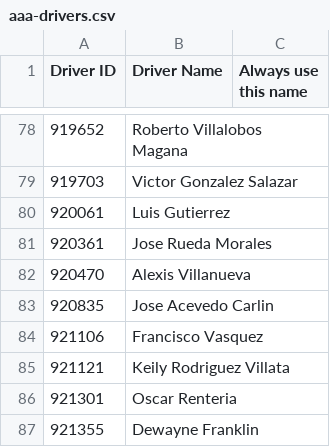
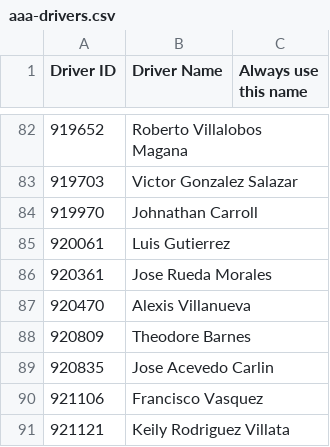
Before and after one commit to sbanks79/firstlineforryder, a CSV file: aaa-drivers.csv, drawn as a sheet; only a part is shown, gaps mark what is left out; the shorter side is filled out with more unchanged rows; the diff covers the shown part only.

```diff
--- a/aaa-drivers.csv
+++ b/aaa-drivers.csv
@@ -79,2 +83,3 @@ Driver ID,Driver Name,Always use this name
 919703,Victor Gonzalez Salazar,
+919970,Johnathan Carroll,
 920061,Luis Gutierrez,
@@ -82,2 +87,3 @@ Driver ID,Driver Name,Always use this name
 920470,Alexis Villanueva,
+920809,Theodore Barnes,
 920835,Jose Acevedo Carlin,
```
Also changed, not shown: 10 added rows elsewhere in this file.
